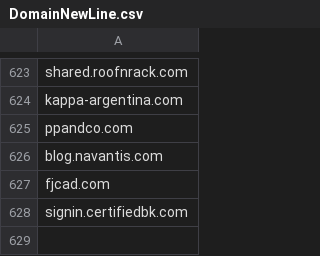
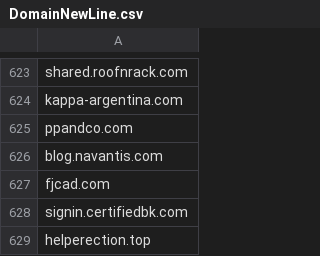
Before and after one commit to giroot/ThreatBeacon, a CSV file: SocGholish/DomainNewLine.csv, drawn as a sheet; only a part is shown, gaps mark what is left out.

Commit message:
upload csv

```diff
--- a/SocGholish/DomainNewLine.csv
+++ b/SocGholish/DomainNewLine.csv
@@ -628 +628,2 @@ fjcad.com
 signin.certifiedbk.com
+helperection.top
```
